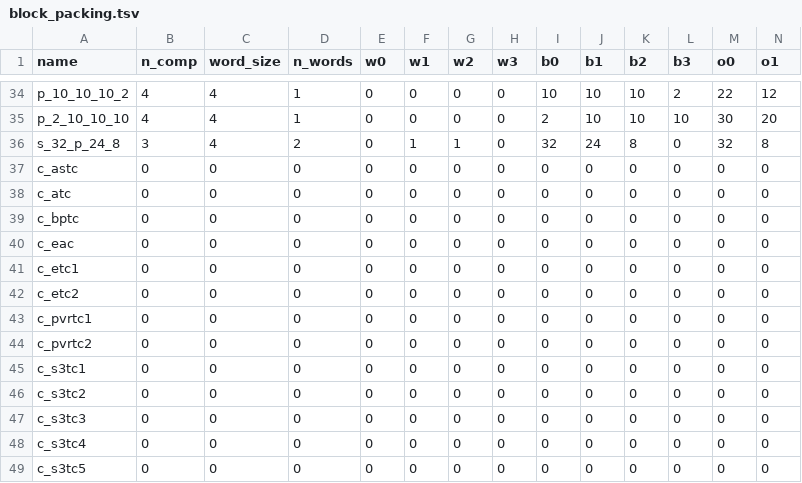
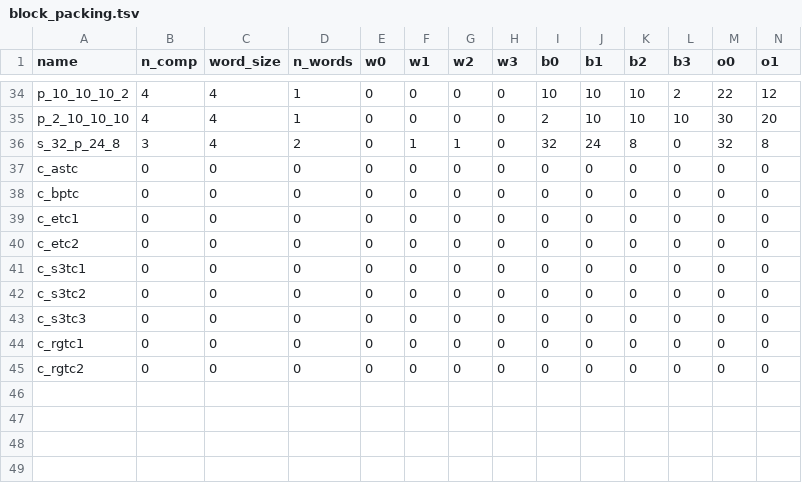
Before and after one commit to magicmoremagic/bengine-gfx, a TSV file: meta/tex/block_packing.tsv, drawn as a sheet; only a part is shown, gaps mark what is left out; removed rows and columns are numbered as before the commit, all else as after; rows hold the shown columns only; the diff names each change by its address in the sheet, - before the commit and + after, or states it on an @@ line.

```diff
--- a/meta/tex/block_packing.tsv
+++ b/meta/tex/block_packing.tsv
-row 38: c_atc | 0 | 0 | 0 | 0 | 0 | 0 | 0 | 0 | 0 | 0 | 0 | 0 | 0
-row 40: c_eac | 0 | 0 | 0 | 0 | 0 | 0 | 0 | 0 | 0 | 0 | 0 | 0 | 0
-row 43: c_pvrtc1 | 0 | 0 | 0 | 0 | 0 | 0 | 0 | 0 | 0 | 0 | 0 | 0 | 0
-row 44: c_pvrtc2 | 0 | 0 | 0 | 0 | 0 | 0 | 0 | 0 | 0 | 0 | 0 | 0 | 0
-A44 (name): c_s3tc4
+A44 (name): c_rgtc1
-A45 (name): c_s3tc5
+A45 (name): c_rgtc2
```
Also changed, not shown: meta/tex/colorspace.tsv, 32 other files.
